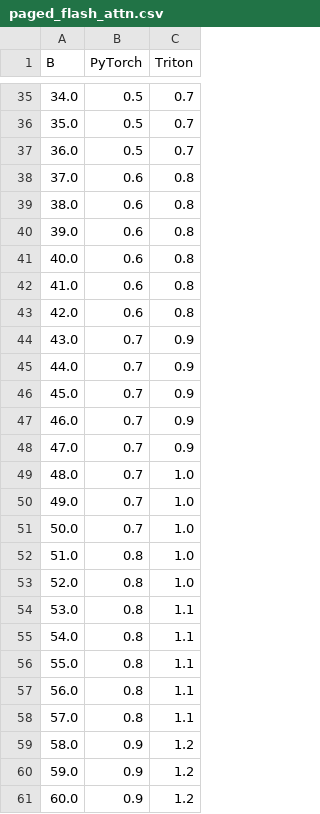
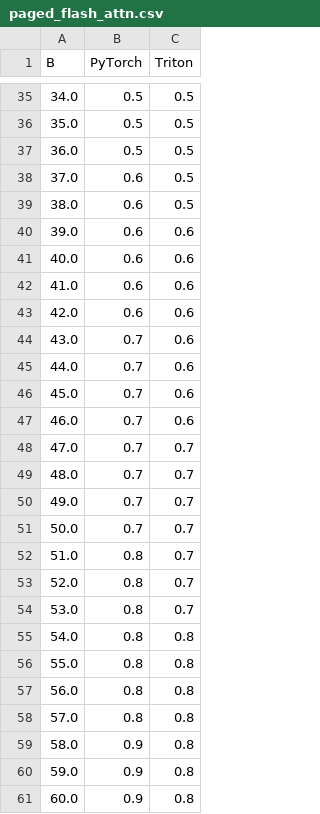
Before and after one commit to hongyihuang/spec-mcts, a CSV file: stats/paged_flash_attn.csv, drawn as a sheet; only a part is shown, gaps mark what is left out; the diff covers the shown part only.

```diff
--- a/stats/paged_flash_attn.csv
+++ b/stats/paged_flash_attn.csv
@@ -35,27 +35,27 @@ B,PyTorch,Triton
-34.0,0.5,0.7
-35.0,0.5,0.7
-36.0,0.5,0.7
-37.0,0.6,0.8
-38.0,0.6,0.8
-39.0,0.6,0.8
-40.0,0.6,0.8
-41.0,0.6,0.8
-42.0,0.6,0.8
-43.0,0.7,0.9
-44.0,0.7,0.9
-45.0,0.7,0.9
-46.0,0.7,0.9
-47.0,0.7,0.9
-48.0,0.7,1.0
-49.0,0.7,1.0
-50.0,0.7,1.0
-51.0,0.8,1.0
-52.0,0.8,1.0
-53.0,0.8,1.1
-54.0,0.8,1.1
-55.0,0.8,1.1
-56.0,0.8,1.1
-57.0,0.8,1.1
-58.0,0.9,1.2
-59.0,0.9,1.2
-60.0,0.9,1.2
+34.0,0.5,0.5
+35.0,0.5,0.5
+36.0,0.5,0.5
+37.0,0.6,0.5
+38.0,0.6,0.5
+39.0,0.6,0.6
+40.0,0.6,0.6
+41.0,0.6,0.6
+42.0,0.6,0.6
+43.0,0.7,0.6
+44.0,0.7,0.6
+45.0,0.7,0.6
+46.0,0.7,0.6
+47.0,0.7,0.7
+48.0,0.7,0.7
+49.0,0.7,0.7
+50.0,0.7,0.7
+51.0,0.8,0.7
+52.0,0.8,0.7
+53.0,0.8,0.7
+54.0,0.8,0.8
+55.0,0.8,0.8
+56.0,0.8,0.8
+57.0,0.8,0.8
+58.0,0.9,0.8
+59.0,0.9,0.8
+60.0,0.9,0.8
```
Also changed, not shown: 64 edited cells elsewhere in this file, stats/matmul_q40_b1.csv, stats/matmul_q40_b10.csv, 14 other files.
